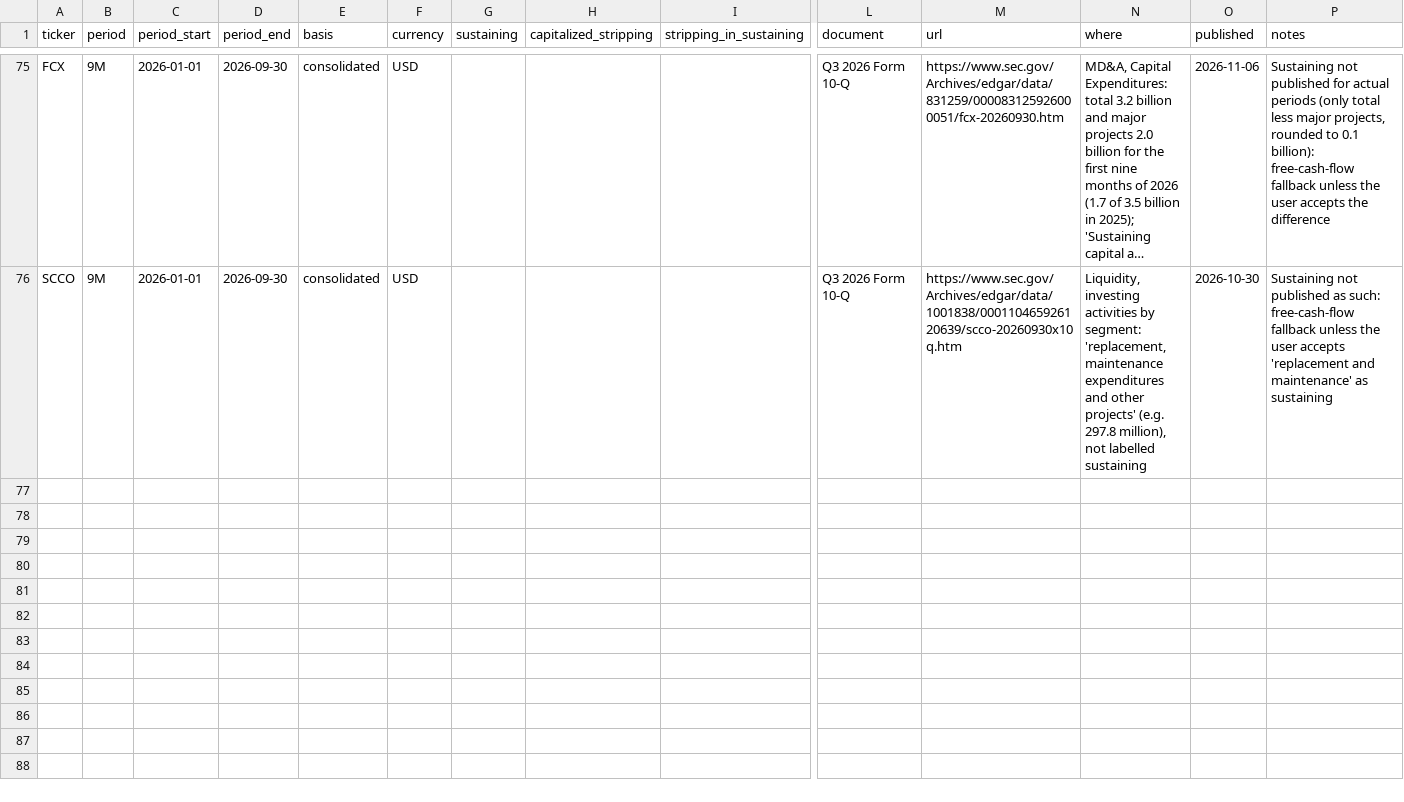
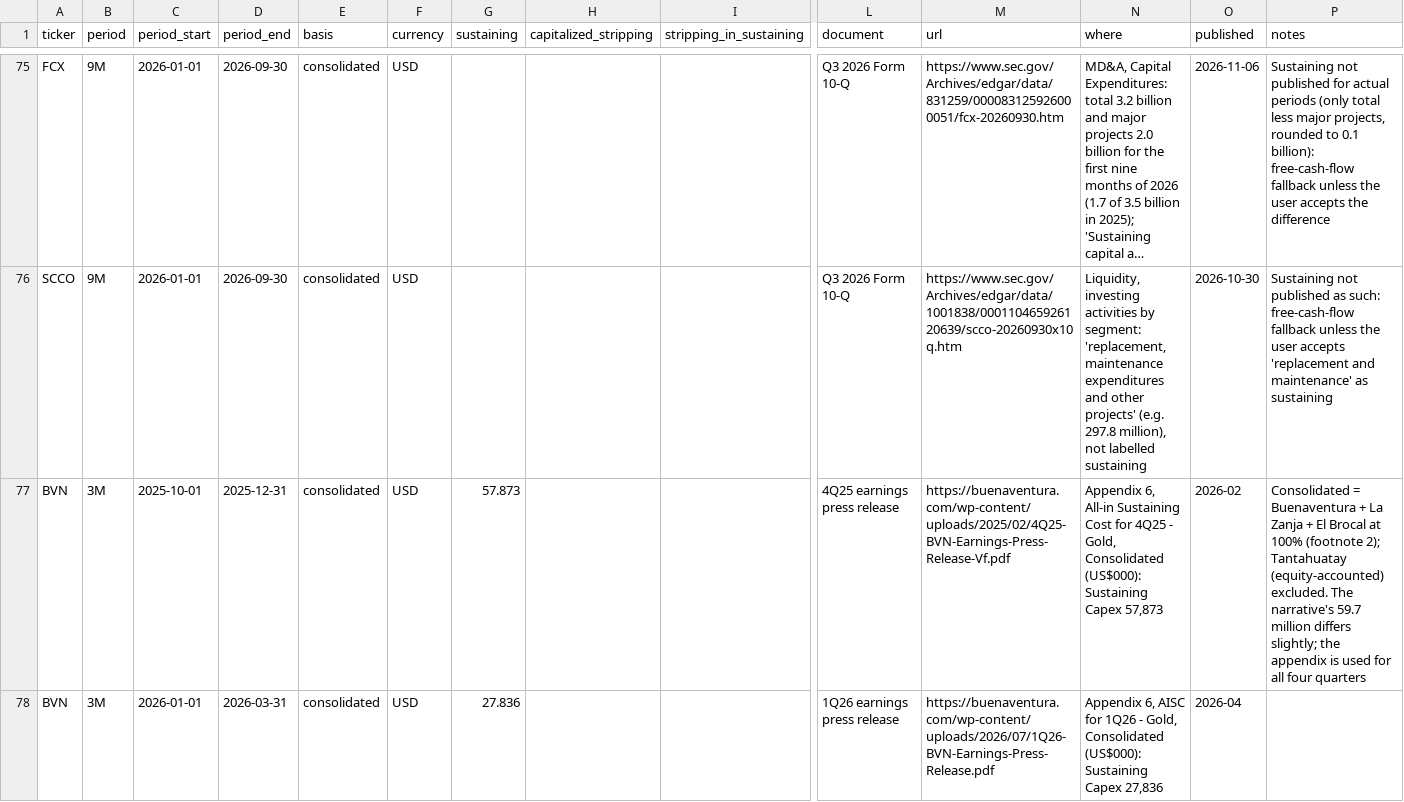
Before and after one commit to rmvw96-spec/mining-company-valuations, a CSV file: data/research/capex_periods.csv, drawn as a sheet; only a part is shown, gaps mark what is left out; long unchanged cells end in …; rows hold the shown columns only; the diff covers the shown part only; the diff names each change by its address in the sheet, - before the commit and + after, or states it on an @@ line.

```diff
--- a/data/research/capex_periods.csv
+++ b/data/research/capex_periods.csv
+row 77: BVN | 3M | 2025-10-01 | 2025-12-31 | consolidated | USD | 57.873 |  |  | 4Q25 earnings press release | https://buenaventura.com/wp-content/uploads/2025/02/4Q25-BVN-Earnings-Press-Release-Vf.pdf | Appendix 6, All-in Sustaining Cost for 4Q25 - Gold, Consolidated (US$000): Sustaining Capex 57,873 | 2026-02 | Consolidated = Buenaventura + La Zanja + El Brocal at 100% (footnote 2); Tantahuatay (equity-accounted) excluded. The narrative's 59.7 million differs slightly; the appendix is used for all four quarters
+row 78: BVN | 3M | 2026-01-01 | 2026-03-31 | consolidated | USD | 27.836 |  |  | 1Q26 earnings press release | https://buenaventura.com/wp-content/uploads/2026/07/1Q26-BVN-Earnings-Press-Release.pdf | Appendix 6, AISC for 1Q26 - Gold, Consolidated (US$000): Sustaining Capex 27,836 | 2026-04
```
Also changed, not shown: 2 added rows elsewhere in this file, data/research/pnav_companies.csv, data/research/sources.csv, 2 other files.
